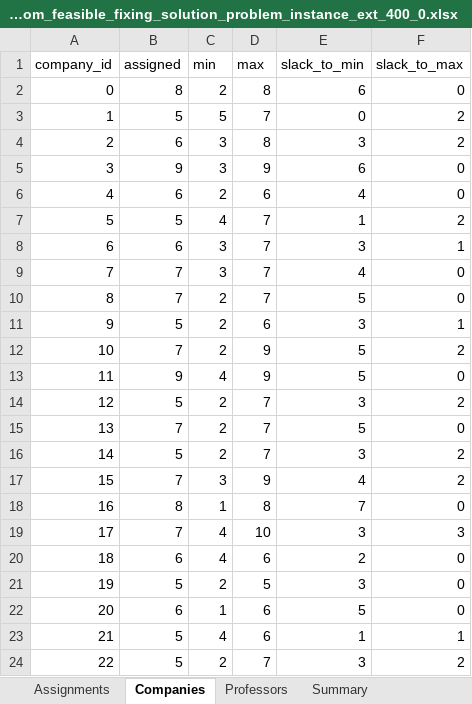
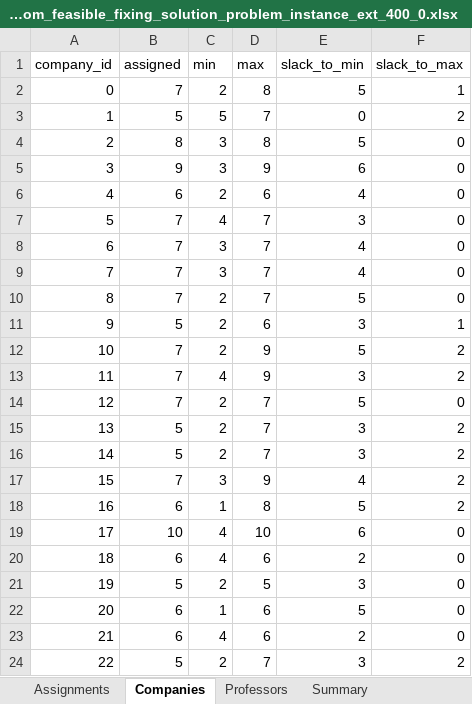
Before and after one commit to jarm32/HH-LAP-SIPA, an Excel workbook: Code/Teachers+Centers/obsolete/outputs/random_feasible_fixing_solution_problem_instance_ext_400_0.xlsx, sheet Companies, drawn as a sheet; only a part is shown; values as stored, in another font and other column widths than the file's, no borders; the diff covers the shown part only; the diff names each change by its address in the sheet, - before the commit and + after, or states it on an @@ line.

```diff
--- a/Code/Teachers+Centers/obsolete/outputs/random_feasible_fixing_solution_problem_instance_ext_400_0.xlsx (sheet Companies)
+++ b/Code/Teachers+Centers/obsolete/outputs/random_feasible_fixing_solution_problem_instance_ext_400_0.xlsx (sheet Companies)
-B2 (assigned): 8
+B2 (assigned): 7
-E2 (slack_to_min): 6
+E2 (slack_to_min): 5
-F2 (slack_to_max): 0
+F2 (slack_to_max): 1
-B4 (assigned): 6
+B4 (assigned): 8
-E4 (slack_to_min): 3
+E4 (slack_to_min): 5
-F4 (slack_to_max): 2
+F4 (slack_to_max): 0
-B7 (assigned): 5
+B7 (assigned): 7
-E7 (slack_to_min): 1
+E7 (slack_to_min): 3
-F7 (slack_to_max): 2
+F7 (slack_to_max): 0
-B8 (assigned): 6
+B8 (assigned): 7
-E8 (slack_to_min): 3
+E8 (slack_to_min): 4
-F8 (slack_to_max): 1
+F8 (slack_to_max): 0
-B13 (assigned): 9
+B13 (assigned): 7
-E13 (slack_to_min): 5
+E13 (slack_to_min): 3
-F13 (slack_to_max): 0
+F13 (slack_to_max): 2
-B14 (assigned): 5
+B14 (assigned): 7
-E14 (slack_to_min): 3
+E14 (slack_to_min): 5
-F14 (slack_to_max): 2
+F14 (slack_to_max): 0
-B15 (assigned): 7
+B15 (assigned): 5
-E15 (slack_to_min): 5
+E15 (slack_to_min): 3
-F15 (slack_to_max): 0
+F15 (slack_to_max): 2
-B18 (assigned): 8
+B18 (assigned): 6
-E18 (slack_to_min): 7
+E18 (slack_to_min): 5
-F18 (slack_to_max): 0
+F18 (slack_to_max): 2
-B19 (assigned): 7
+B19 (assigned): 10
-E19 (slack_to_min): 3
+E19 (slack_to_min): 6
-F19 (slack_to_max): 3
+F19 (slack_to_max): 0
-B23 (assigned): 5
+B23 (assigned): 6
-E23 (slack_to_min): 1
+E23 (slack_to_min): 2
-F23 (slack_to_max): 1
+F23 (slack_to_max): 0
```
Also changed, not shown: 36 edited cells elsewhere in this sheet, sheet Assignments, sheet Professors, sheet Summary, Code/Teachers+Centers/obsolete/outputs/random_feasible_fixing_solution_problem_instance_ext_200_0.xlsx, Code/Teachers+Centers/obsolete/outputs/random_feasible_fixing_solution_problem_instance_ext_400_1.xlsx, 9 other files.
